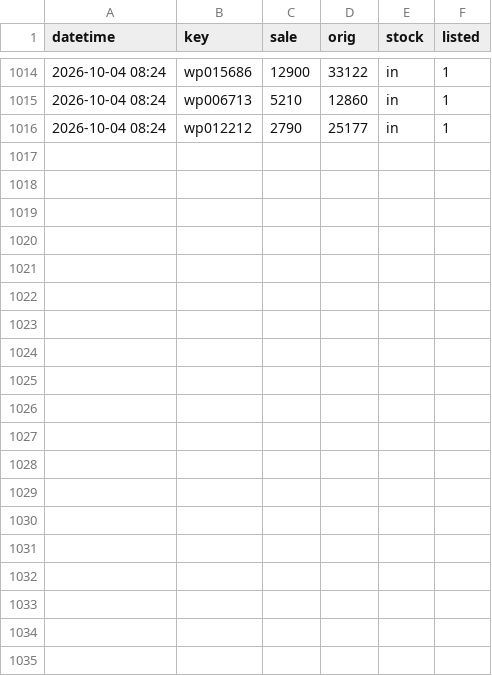
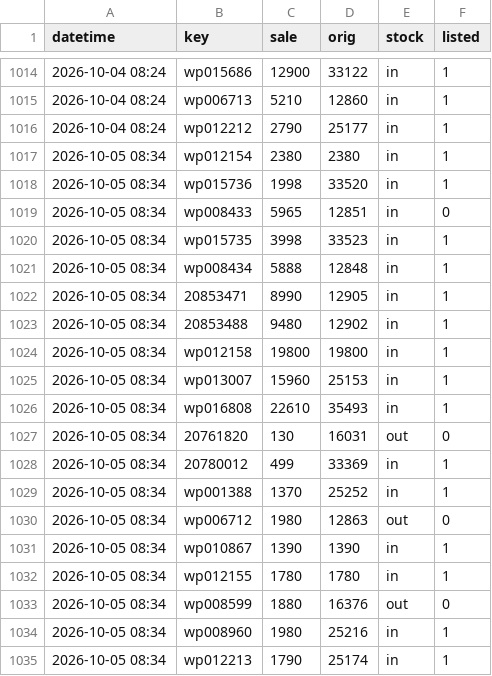
Before and after one commit to Roychou0413/petpark, a CSV file: history.csv, drawn as a sheet; only a part is shown, gaps mark what is left out; the diff covers the shown part only.

```diff
--- a/history.csv
+++ b/history.csv
@@ -1016 +1016,20 @@
 2026-10-04 08:24,wp012212,2790,25177,in,1
+2026-10-05 08:34,wp012154,2380,2380,in,1
+2026-10-05 08:34,wp015736,1998,33520,in,1
+2026-10-05 08:34,wp008433,5965,12851,in,0
+2026-10-05 08:34,wp015735,3998,33523,in,1
+2026-10-05 08:34,wp008434,5888,12848,in,1
+2026-10-05 08:34,20853471,8990,12905,in,1
+2026-10-05 08:34,20853488,9480,12902,in,1
+2026-10-05 08:34,wp012158,19800,19800,in,1
+2026-10-05 08:34,wp013007,15960,25153,in,1
+2026-10-05 08:34,wp016808,22610,35493,in,1
+2026-10-05 08:34,20761820,130,16031,out,0
+2026-10-05 08:34,20780012,499,33369,in,1
+2026-10-05 08:34,wp001388,1370,25252,in,1
+2026-10-05 08:34,wp006712,1980,12863,out,0
+2026-10-05 08:34,wp010867,1390,1390,in,1
+2026-10-05 08:34,wp012155,1780,1780,in,1
+2026-10-05 08:34,wp008599,1880,16376,out,0
+2026-10-05 08:34,wp008960,1980,25216,in,1
+2026-10-05 08:34,wp012213,1790,25174,in,1
```
Also changed, not shown: 9 added rows elsewhere in this file, 1 other file.
